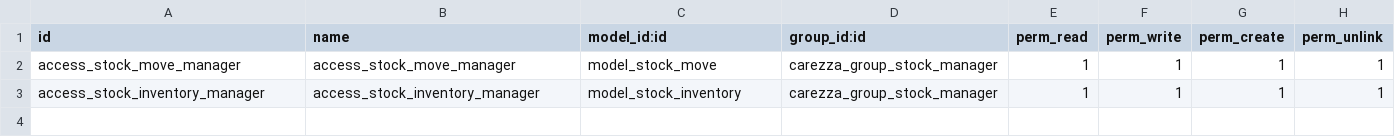
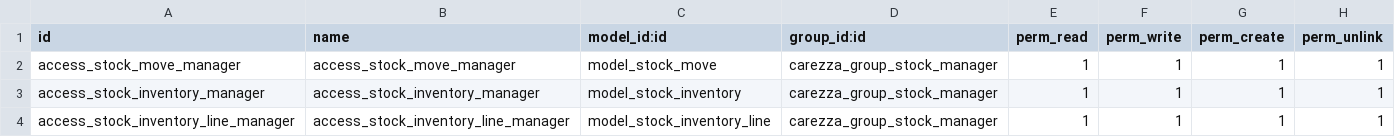
Before and after one commit to 3piece/carezza-design, a CSV file: carezza_custom_access_inventory/security/ir.model.access.csv, drawn as a sheet.

Commit message:
STock manager -> Cancel stock adjustment with items in progress

```diff
--- a/carezza_custom_access_inventory/security/ir.model.access.csv
+++ b/carezza_custom_access_inventory/security/ir.model.access.csv
@@ -3 +3,2 @@ access_stock_move_manager,access_stock_move_manager,model_stock_move,carezza_gro
 access_stock_inventory_manager,access_stock_inventory_manager,model_stock_inventory,carezza_group_stock_manager,1,1,1,1
+access_stock_inventory_line_manager,access_stock_inventory_line_manager,model_stock_inventory_line,carezza_group_stock_manager,1,1,1,1
```
Also changed, not shown: 1 other file.
